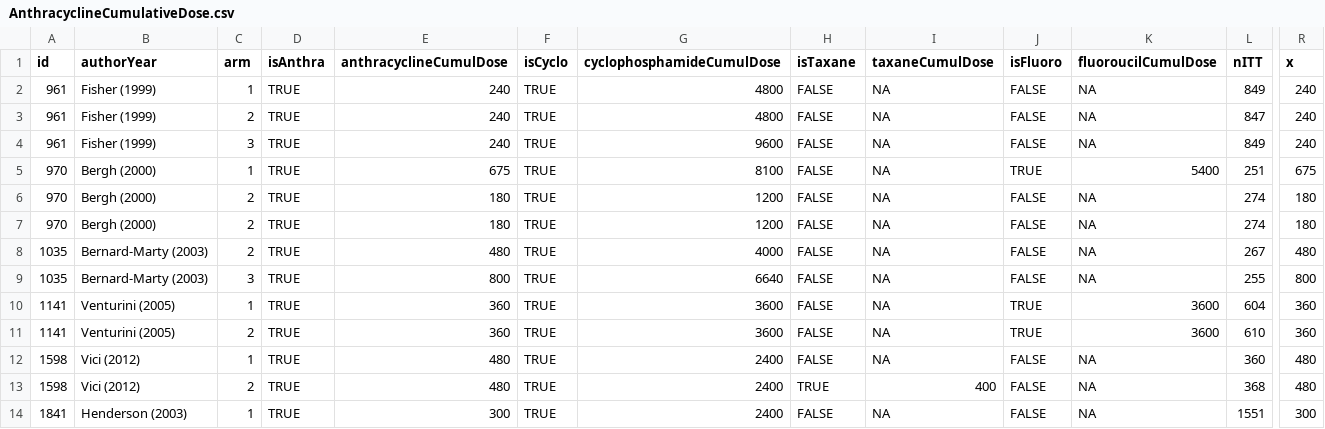
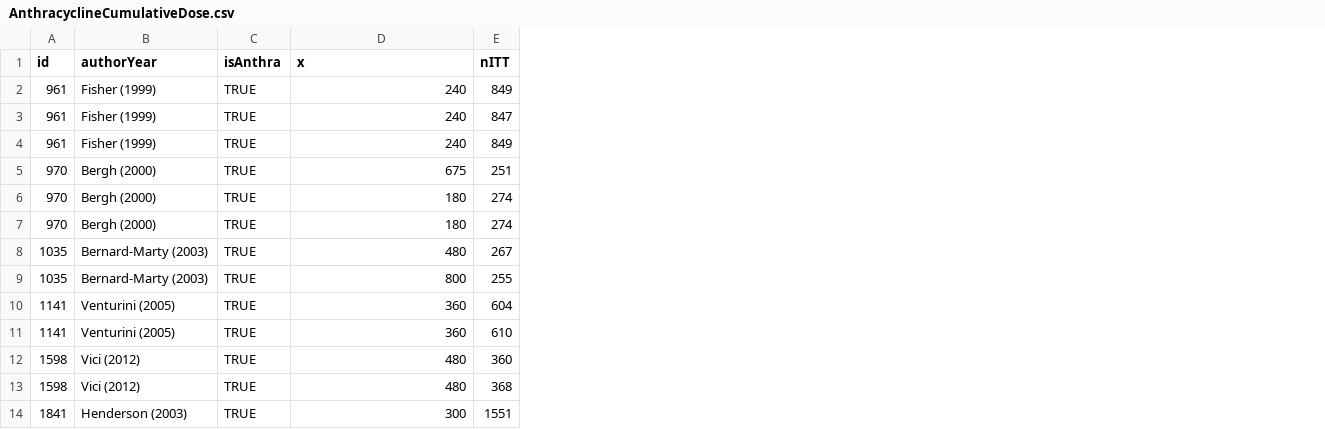
Before and after one commit to benjamin-chan/SecMalAfterBreastCaACT, a CSV file: AnthracyclineCumulativeDose.csv, drawn as a sheet; only a part is shown, gaps mark what is left out; removed rows and columns are numbered as before the commit, all else as after; the diff names each change by its address in the sheet, - before the commit and + after, or states it on an @@ line.

```diff
--- a/AnthracyclineCumulativeDose.csv
+++ b/AnthracyclineCumulativeDose.csv
-column C (arm), rows 2-14: 1 | 2 | 3 | 1 | 2 | 2 | 2 | 3 | 1 | 2 | 1 | 2 | 1
-column F (isCyclo), rows 2-14: all TRUE
-column G (cyclophosphamideCumulDose), rows 2-14: 4800 | 4800 | 9600 | 8100 | 1200 | 1200 | 4000 | 6640 | 3600 | 3600 | 2400 | 2400 | 2400
-column H (isTaxane), rows 2-14: FALSE | FALSE | FALSE | FALSE | FALSE | FALSE | FALSE | FALSE | FALSE | FALSE | FALSE | TRUE | FALSE
-column I (taxaneCumulDose), rows 2-14: NA | NA | NA | NA | NA | NA | NA | NA | NA | NA | NA | 400 | NA
-column J (isFluoro), rows 2-14: FALSE | FALSE | FALSE | TRUE | FALSE | FALSE | FALSE | FALSE | TRUE | TRUE | FALSE | FALSE | FALSE
-column K (fluoroucilCumulDose), rows 2-14: NA | NA | NA | 5400 | NA | NA | NA | NA | 3600 | 3600 | NA | NA | NA
-column R (x), rows 2-14: 240 | 240 | 240 | 675 | 180 | 180 | 480 | 800 | 360 | 360 | 480 | 480 | 300
-D1: anthracyclineCumulDose
+D1: x
```
Also changed, not shown: CyclophosphamideCumulativeDose.csv, FluoroucilCumulativeDose.csv, 11 other files.
